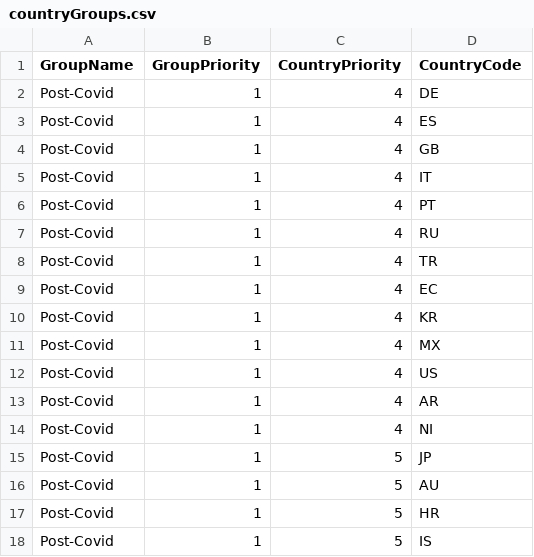
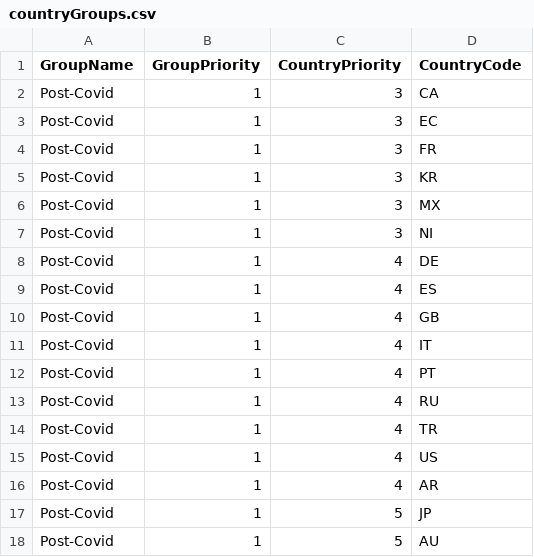
Before and after one commit to zmalosh/Atlantis, a CSV file: data/soccer/countryGroups.csv, drawn as a sheet; only a part is shown; the shorter side is filled out with more unchanged rows.

Commit message:
update country groups

```diff
--- a/data/soccer/countryGroups.csv
+++ b/data/soccer/countryGroups.csv
@@ -1,2 +1,8 @@
 GroupName, GroupPriority, CountryPriority, CountryCode
+Post-Covid,	1,	3,	CA
+Post-Covid,	1,	3,	EC
+Post-Covid,	1,	3,	FR
+Post-Covid,	1,	3,	KR
+Post-Covid,	1,	3,	MX
+Post-Covid,	1,	3,	NI
 Post-Covid,	1,	4,	DE
@@ -8,8 +14,4 @@ Post-Covid,	1,	4,	RU
 Post-Covid,	1,	4,	TR
-Post-Covid,	1,	4,	EC
-Post-Covid,	1,	4,	KR
-Post-Covid,	1,	4,	MX
 Post-Covid,	1,	4,	US
 Post-Covid,	1,	4,	AR
-Post-Covid,	1,	4,	NI
 Post-Covid,	1,	5,	JP
```
